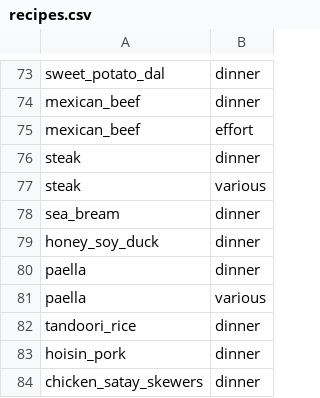
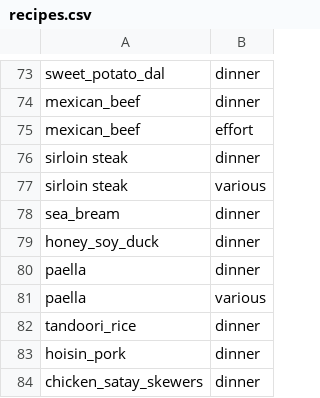
Before and after one commit to nennao/flan, a CSV file: recipes.csv, drawn as a sheet; only a part is shown, gaps mark what is left out.

```diff
--- a/recipes.csv
+++ b/recipes.csv
@@ -75,4 +75,4 @@ mexican_beef,dinner
 mexican_beef,effort
-steak,dinner
-steak,various
+sirloin steak,dinner
+sirloin steak,various
 sea_bream,dinner
```
Also changed, not shown: ingredients.csv, 3 other files.
